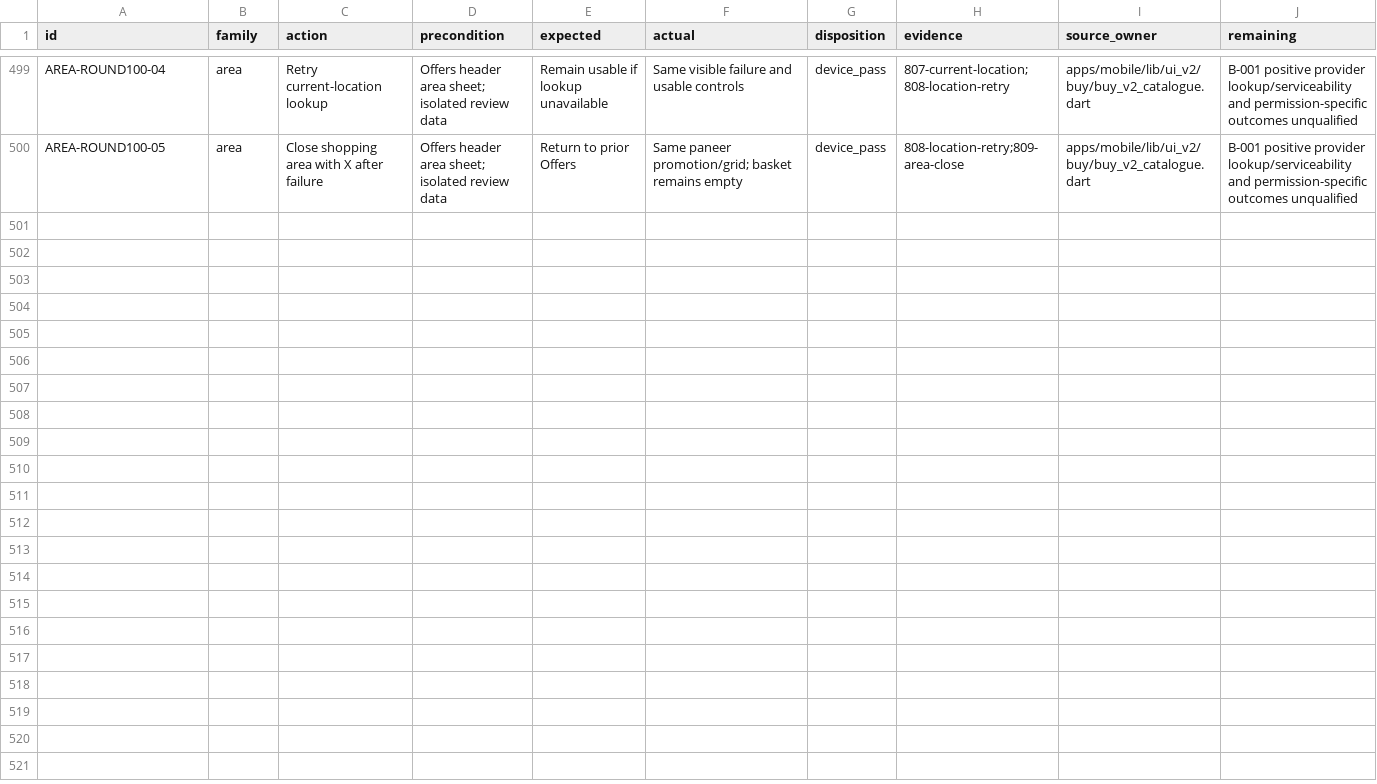
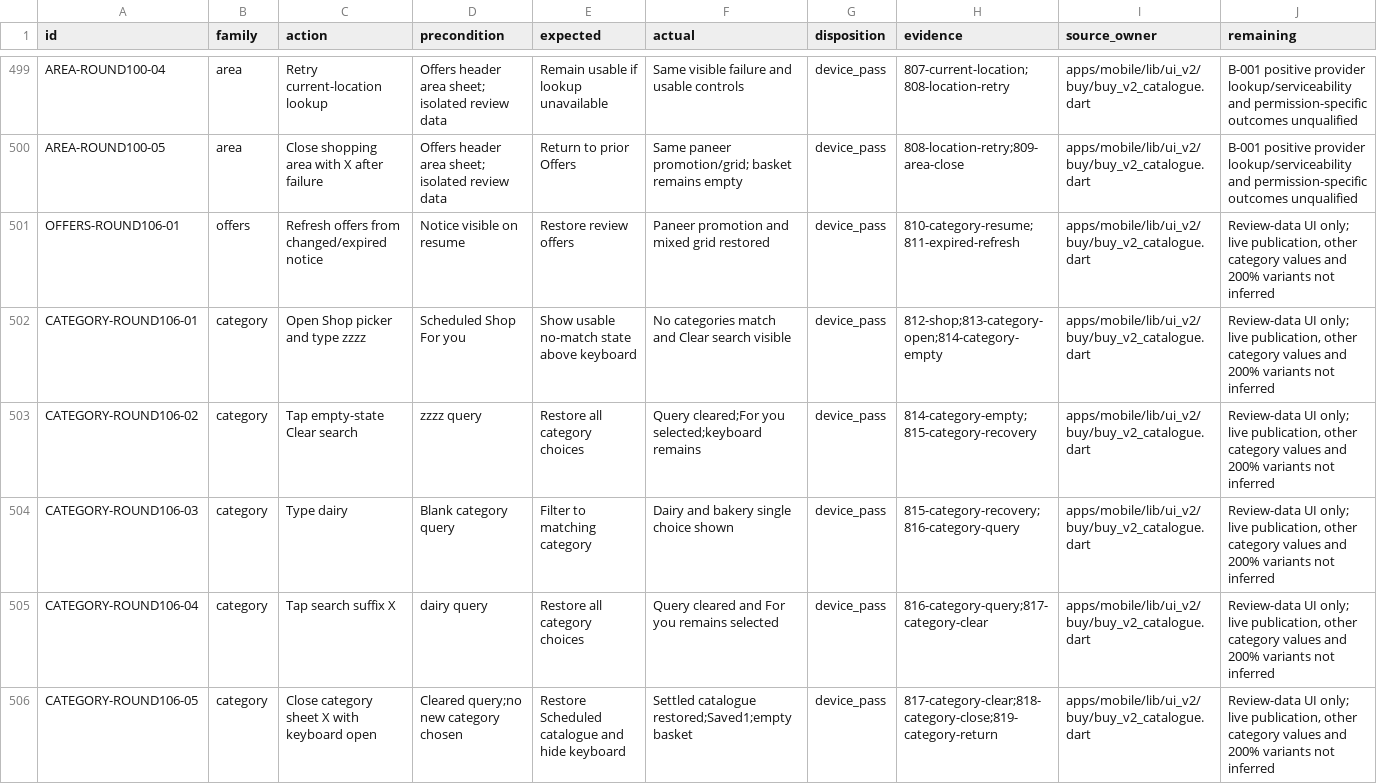
Before and after one commit to Supermanditech/MOOLSOCIAL-PRODUCTION, a CSV file: docs/quality/cursor-redmi-v6-audit-20260913/JOURNEYS.csv, drawn as a sheet; only a part is shown, gaps mark what is left out; the diff names each change by its address in the sheet, - before the commit and + after, or states it on an @@ line.

```diff
--- a/docs/quality/cursor-redmi-v6-audit-20260913/JOURNEYS.csv
+++ b/docs/quality/cursor-redmi-v6-audit-20260913/JOURNEYS.csv
+row 501: OFFERS-ROUND106-01 | offers | Refresh offers from changed/expired notice | Notice visible on resume | Restore review offers | Paneer promotion and mixed grid restored | device_pass | 810-category-resume;811-expired-refresh | apps/mobile/lib/ui_v2/buy/buy_v2_catalogue.dart | Review-data UI only; live publication, other category values and 200% variants not inferred
+row 502: CATEGORY-ROUND106-01 | category | Open Shop picker and type zzzz | Scheduled Shop For you | Show usable no-match state above keyboard | No categories match and Clear search visible | device_pass | 812-shop;813-category-open;814-category-empty | apps/mobile/lib/ui_v2/buy/buy_v2_catalogue.dart | Review-data UI only; live publication, other category values and 200% variants not inferred
+row 503: CATEGORY-ROUND106-02 | category | Tap empty-state Clear search | zzzz query | Restore all category choices | Query cleared;For you selected;keyboard remains | device_pass | 814-category-empty;815-category-recovery | apps/mobile/lib/ui_v2/buy/buy_v2_catalogue.dart | Review-data UI only; live publication, other category values and 200% variants not inferred
+row 504: CATEGORY-ROUND106-03 | category | Type dairy | Blank category query | Filter to matching category | Dairy and bakery single choice shown | device_pass | 815-category-recovery;816-category-query | apps/mobile/lib/ui_v2/buy/buy_v2_catalogue.dart | Review-data UI only; live publication, other category values and 200% variants not inferred
+row 505: CATEGORY-ROUND106-04 | category | Tap search suffix X | dairy query | Restore all category choices | Query cleared and For you remains selected | device_pass | 816-category-query;817-category-clear | apps/mobile/lib/ui_v2/buy/buy_v2_catalogue.dart | Review-data UI only; live publication, other category values and 200% variants not inferred
+row 506: CATEGORY-ROUND106-05 | category | Close category sheet X with keyboard open | Cleared query;no new category chosen | Restore Scheduled catalogue and hide keyboard | Settled catalogue restored;Saved1;empty basket | device_pass | 817-category-clear;818-category-close;819-category-return | apps/mobile/lib/ui_v2/buy/buy_v2_catalogue.dart | Review-data UI only; live publication, other category values and 200% variants not inferred
```
Also changed, not shown: docs/quality/cursor-redmi-v6-audit-20260913/EVIDENCE.csv, 2 other files.
